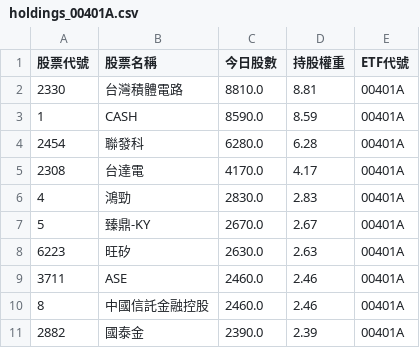
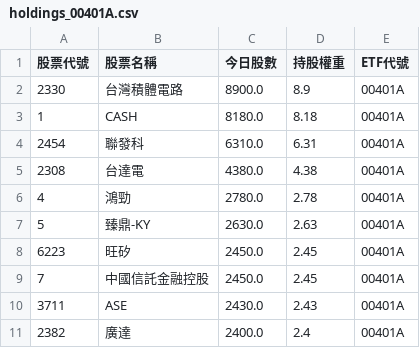
Before and after one commit to caesar263/my-etf-tracker, a CSV file: holdings_00401A.csv, drawn as a sheet.

```diff
--- a/holdings_00401A.csv
+++ b/holdings_00401A.csv
@@ -1,11 +1,11 @@
 股票代號,股票名稱,今日股數,持股權重,ETF代號
-2330,台灣積體電路,8810.0,8.81,00401A
-1,CASH,8590.0,8.59,00401A
-2454,聯發科,6280.0,6.28,00401A
-2308,台達電,4170.0,4.17,00401A
-4,鴻勁,2830.0,2.83,00401A
-5,臻鼎-KY,2670.0,2.67,00401A
-6223,旺矽,2630.0,2.63,00401A
-3711,ASE,2460.0,2.46,00401A
-8,中國信託金融控股,2460.0,2.46,00401A
-2882,國泰金,2390.0,2.39,00401A
+2330,台灣積體電路,8900.0,8.9,00401A
+1,CASH,8180.0,8.18,00401A
+2454,聯發科,6310.0,6.31,00401A
+2308,台達電,4380.0,4.38,00401A
+4,鴻勁,2780.0,2.78,00401A
+5,臻鼎-KY,2630.0,2.63,00401A
+6223,旺矽,2450.0,2.45,00401A
+7,中國信託金融控股,2450.0,2.45,00401A
+3711,ASE,2430.0,2.43,00401A
+2382,廣達,2400.0,2.4,00401A
```
Also changed, not shown: final_analysis.csv, holdings_00984A.csv, 14 other files.
